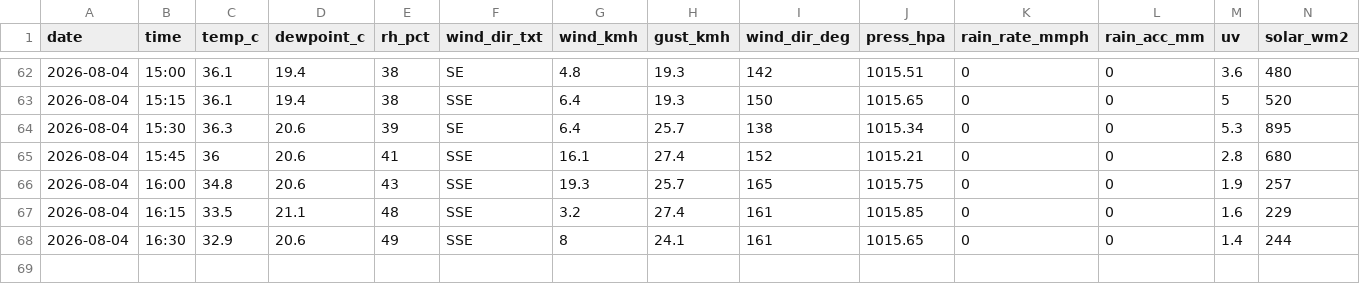
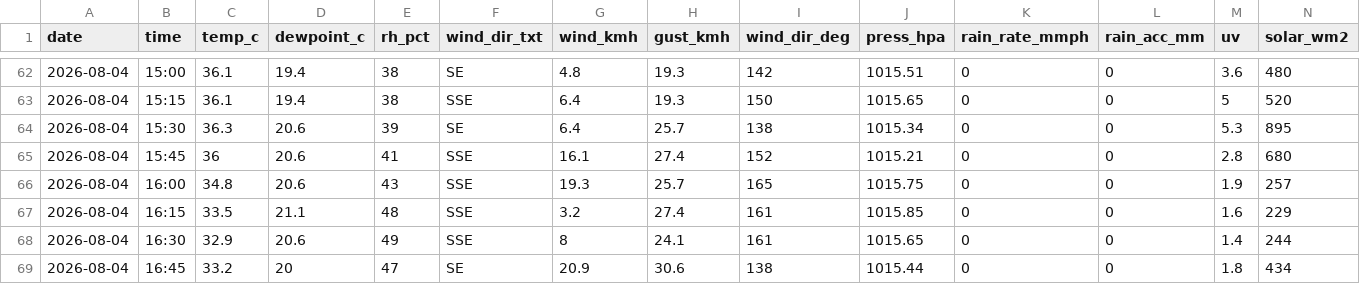
Before and after one commit to max-collinas1/climate-collinas1, a CSV file: data_raw/clean/auto/2026/2026-08-04.csv, drawn as a sheet; only a part is shown, gaps mark what is left out; rows hold the shown columns only; the diff names each change by its address in the sheet, - before the commit and + after, or states it on an @@ line.

```diff
--- a/data_raw/clean/auto/2026/2026-08-04.csv
+++ b/data_raw/clean/auto/2026/2026-08-04.csv
+row 69: 2026-08-04 | 16:45 | 33.2 | 20 | 47 | SE | 20.9 | 30.6 | 138 | 1015.44 | 0 | 0 | 1.8 | 434
```
Also changed, not shown: 3 other files.
